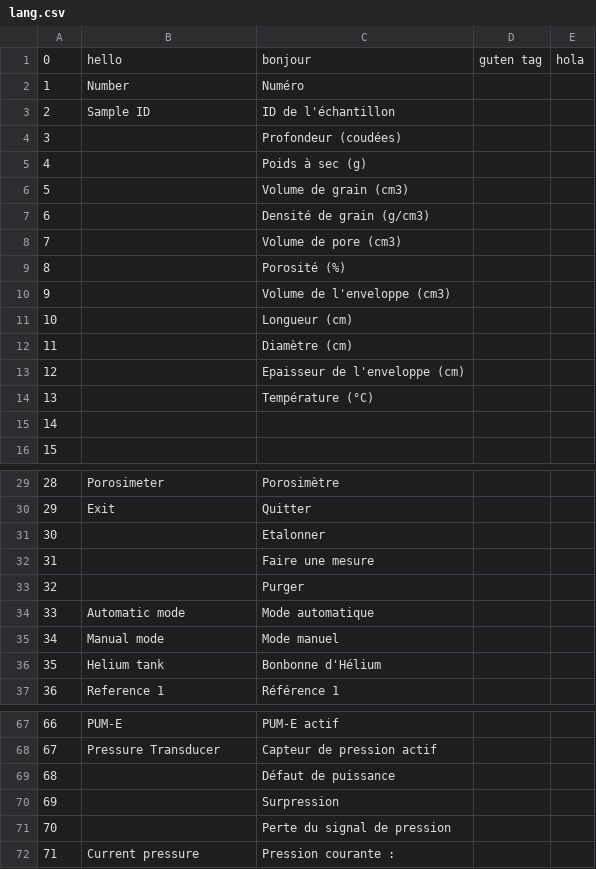
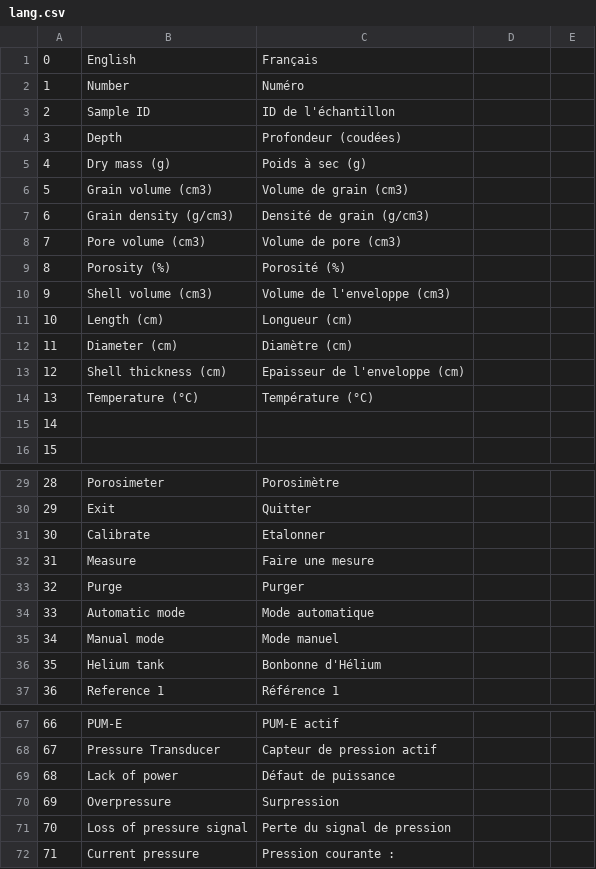
Before and after one commit to Ziple/TopView, a CSV file: lang.csv, drawn as a sheet; only a part is shown, gaps mark what is left out; the diff names each change by its address in the sheet, - before the commit and + after, or states it on an @@ line.

```diff
--- a/lang.csv
+++ b/lang.csv
-B1: hello
+B1: English
-C1: bonjour
+C1: Français
-D1: guten tag
+D1: (empty)
-E1: hola
+E1: (empty)
-B4: (empty)
+B4: Depth
-B5: (empty)
+B5: Dry mass (g)
-B6: (empty)
+B6: Grain volume (cm3)
-B7: (empty)
+B7: Grain density (g/cm3)
-B8: (empty)
+B8: Pore volume (cm3)
-B9: (empty)
+B9: Porosity (%)
-B10: (empty)
+B10: Shell volume (cm3)
-B11: (empty)
+B11: Length (cm)
-B12: (empty)
+B12: Diameter (cm)
-B13: (empty)
+B13: Shell thickness (cm)
-B14: (empty)
+B14: Temperature (°C)
-B31: (empty)
+B31: Calibrate
-B32: (empty)
+B32: Measure
-B33: (empty)
+B33: Purge
-B69: (empty)
+B69: Lack of power
-B70: (empty)
+B70: Overpressure
-B71: (empty)
+B71: Loss of pressure signal
```
Also changed, not shown: 1 other file.
